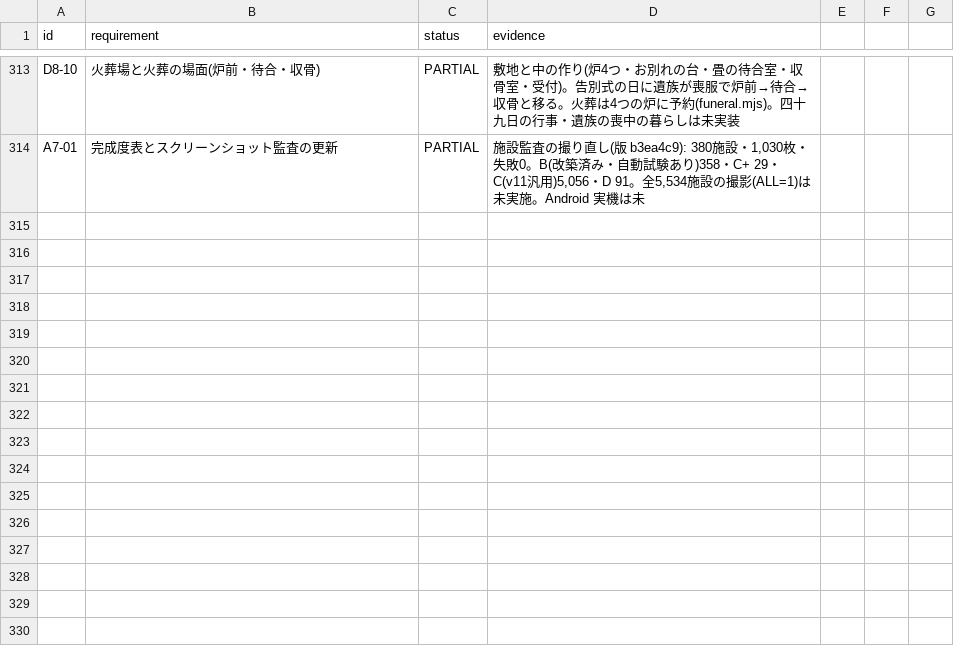
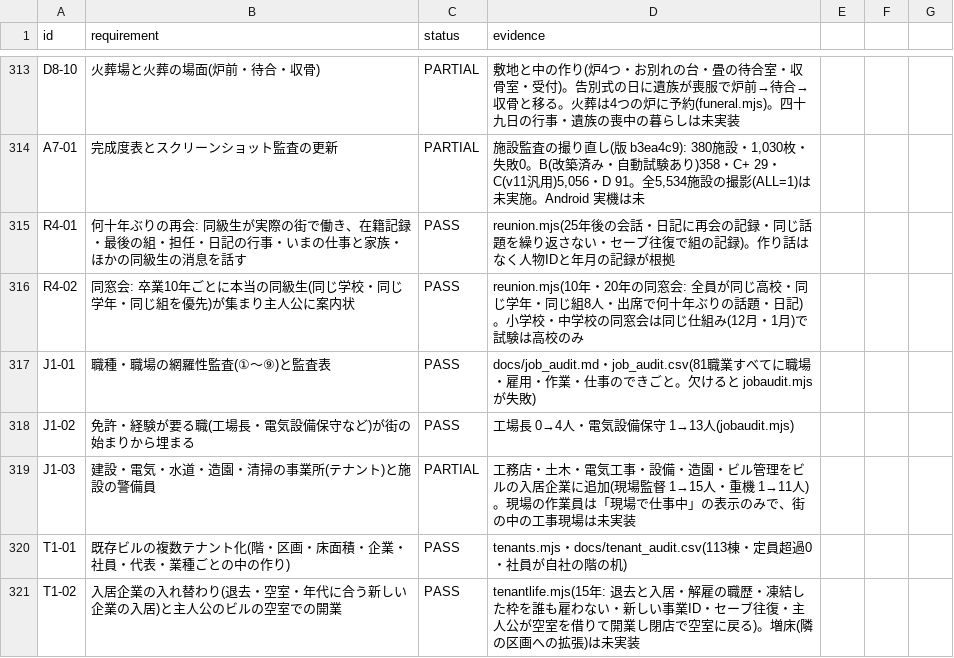
Before and after one commit to tanakasan550-crypto/retro-town, a CSV file: city/docs/requirements_ledger.csv, drawn as a sheet; only a part is shown, gaps mark what is left out; the diff names each change by its address in the sheet, - before the commit and + after, or states it on an @@ line.

```diff
--- a/city/docs/requirements_ledger.csv
+++ b/city/docs/requirements_ledger.csv
+row 315: R4-01 | 何十年ぶりの再会: 同級生が実際の街で働き、在籍記録・最後の組・担任・日記の行事・いまの仕事と家族・ほかの同級生の消息を話す | PASS | reunion.mjs(25年後の会話・日記に再会の記録・同じ話題を繰り返さない・セーブ往復で組の記録)。作り話はなく人物IDと年月の記録が根拠
+row 316: R4-02 | 同窓会: 卒業10年ごとに本当の同級生(同じ学校・同じ学年・同じ組を優先)が集まり主人公に案内状 | PASS | reunion.mjs(10年・20年の同窓会: 全員が同じ高校・同じ学年・同じ組8人・出席で何十年ぶりの話題・日記)。小学校・中学校の同窓会は同じ仕組み(12月・1月)で試験は高校のみ
+row 317: J1-01 | 職種・職場の網羅性監査(①〜⑨)と監査表 | PASS | docs/job_audit.md・job_audit.csv(81職業すべてに職場・雇用・作業・仕事のできごと。欠けると jobaudit.mjs が失敗)
+row 318: J1-02 | 免許・経験が要る職(工場長・電気設備保守など)が街の始まりから埋まる | PASS | 工場長 0→4人・電気設備保守 1→13人(jobaudit.mjs)
+row 319: J1-03 | 建設・電気・水道・造園・清掃の事業所(テナント)と施設の警備員 | PARTIAL | 工務店・土木・電気工事・設備・造園・ビル管理をビルの入居企業に追加(現場監督 1→15人・重機 1→11人)。現場の作業員は「現場で仕事中」の表示のみで、街の中の工事現場は未実装
+row 320: T1-01 | 既存ビルの複数テナント化(階・区画・床面積・企業・社員・代表・業種ごとの中の作り) | PASS | tenants.mjs・docs/tenant_audit.csv(113棟・定員超過0・社員が自社の階の机)
+row 321: T1-02 | 入居企業の入れ替わり(退去・空室・年代に合う新しい企業の入居)と主人公のビルの空室での開業 | PASS | tenantlife.mjs(15年: 退去と入居・解雇の職歴・凍結した枠を誰も雇わない・新しい事業ID・セーブ往復・主人公が空室を借りて開業し閉店で空室に戻る)。増床(隣の区画への拡張)は未実装
```
Also changed, not shown: 9 other files.
